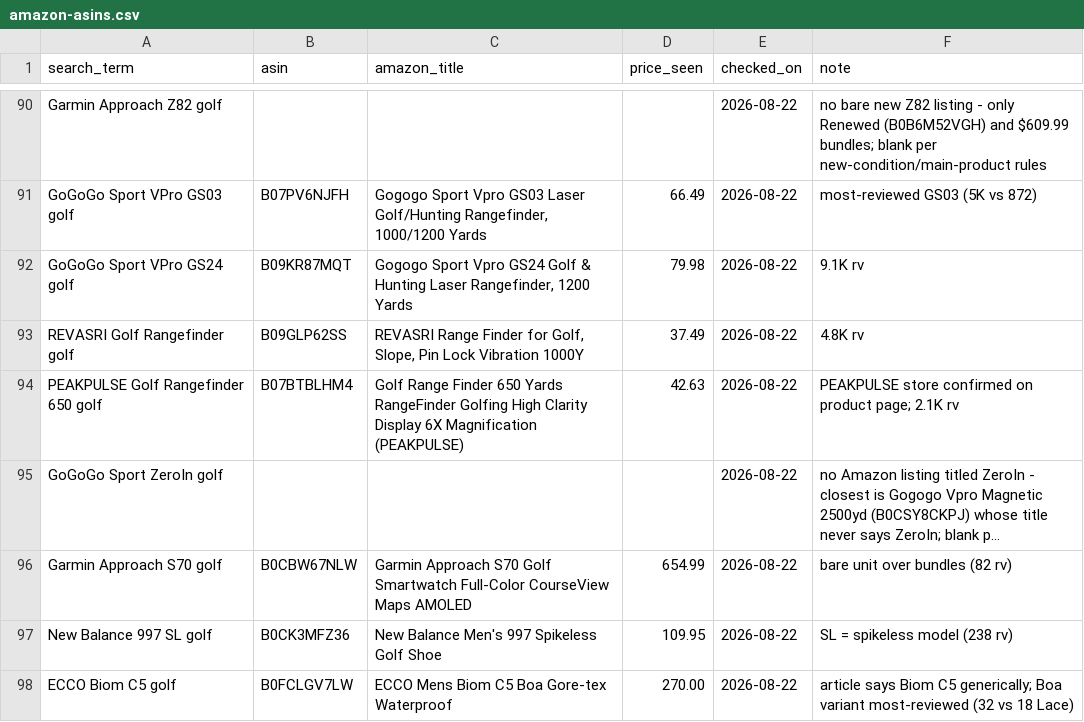
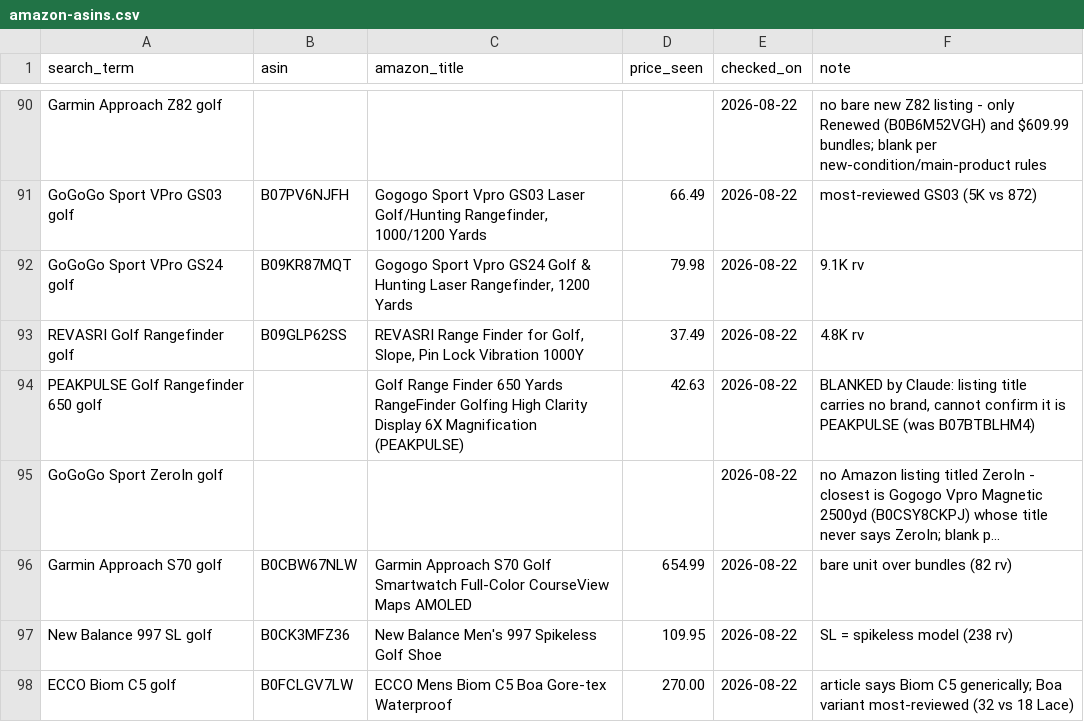
Before and after one commit to Skimmilk12/mulligan-memo, a CSV file: data/amazon-asins.csv, drawn as a sheet; only a part is shown, gaps mark what is left out; long unchanged cells end in …; the diff names each change by its address in the sheet, - before the commit and + after, or states it on an @@ line.

```diff
--- a/data/amazon-asins.csv
+++ b/data/amazon-asins.csv
-B94 (asin): B07BTBLHM4
+B94 (asin): (empty)
-F94 (note): PEAKPULSE store confirmed on product page; 2.1K rv
+F94 (note): BLANKED by Claude: listing title carries no brand, cannot confirm it is PEAKPULSE (was B07BTBLHM4)
```
Also changed, not shown: 55 other files.
